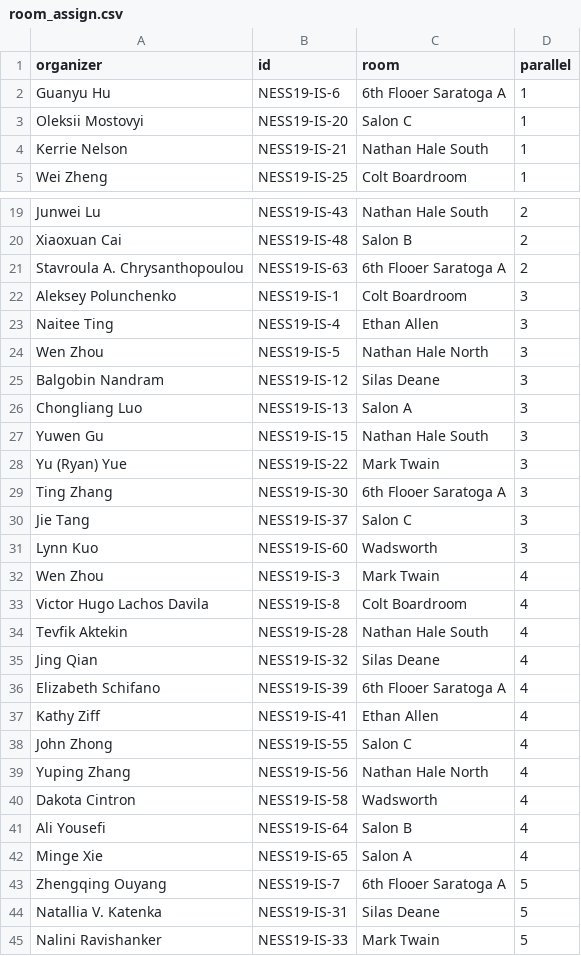
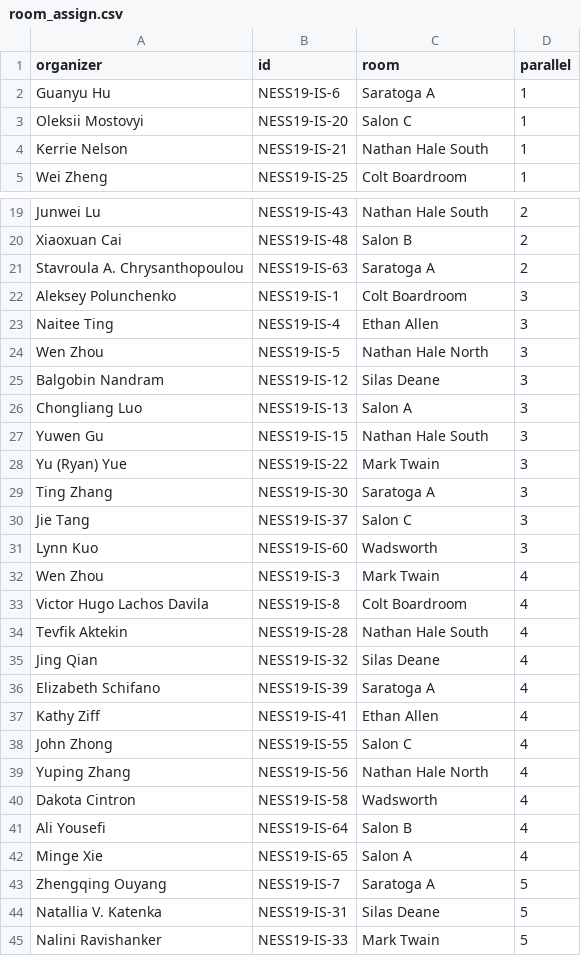
Before and after one commit to scc-uconn/NESS19, a CSV file: program/NESS_Program_Booklet/bak/room_assign.csv, drawn as a sheet; only a part is shown, gaps mark what is left out; the diff covers the shown part only.

Commit message:
updated program book

```diff
--- a/program/NESS_Program_Booklet/bak/room_assign.csv
+++ b/program/NESS_Program_Booklet/bak/room_assign.csv
@@ -1,3 +1,3 @@
 organizer,id,room,parallel
-Guanyu Hu,NESS19-IS-6,6th Flooer Saratoga A,1
+Guanyu Hu,NESS19-IS-6,Saratoga A,1
 Oleksii Mostovyi,NESS19-IS-20,Salon C,1
@@ -20,3 +20,3 @@ Junwei Lu,NESS19-IS-43,Nathan Hale South,2
 Xiaoxuan Cai,NESS19-IS-48,Salon B,2
-Stavroula A. Chrysanthopoulou,NESS19-IS-63,6th Flooer Saratoga A,2
+Stavroula A. Chrysanthopoulou,NESS19-IS-63,Saratoga A,2
 Aleksey Polunchenko,NESS19-IS-1,Colt Boardroom,3
@@ -28,3 +28,3 @@ Yuwen Gu,NESS19-IS-15,Nathan Hale South,3
 Yu (Ryan) Yue,NESS19-IS-22,Mark Twain,3
-Ting Zhang,NESS19-IS-30,6th Flooer Saratoga A,3
+Ting Zhang,NESS19-IS-30,Saratoga A,3
 Jie Tang,NESS19-IS-37,Salon C,3
@@ -35,3 +35,3 @@ Tevfik Aktekin,NESS19-IS-28,Nathan Hale South,4
 Jing Qian,NESS19-IS-32,Silas Deane,4
-Elizabeth Schifano,NESS19-IS-39,6th Flooer Saratoga A,4
+Elizabeth Schifano,NESS19-IS-39,Saratoga A,4
 Kathy Ziff,NESS19-IS-41,Ethan Allen,4
@@ -42,3 +42,3 @@ Ali Yousefi,NESS19-IS-64,Salon B,4
 Minge Xie,NESS19-IS-65,Salon A,4
-Zhengqing Ouyang,NESS19-IS-7,6th Flooer Saratoga A,5
+Zhengqing Ouyang,NESS19-IS-7,Saratoga A,5
 Natallia V. Katenka,NESS19-IS-31,Silas Deane,5
```
Also changed, not shown: 1 edited cell elsewhere in this file, 5 other files.
